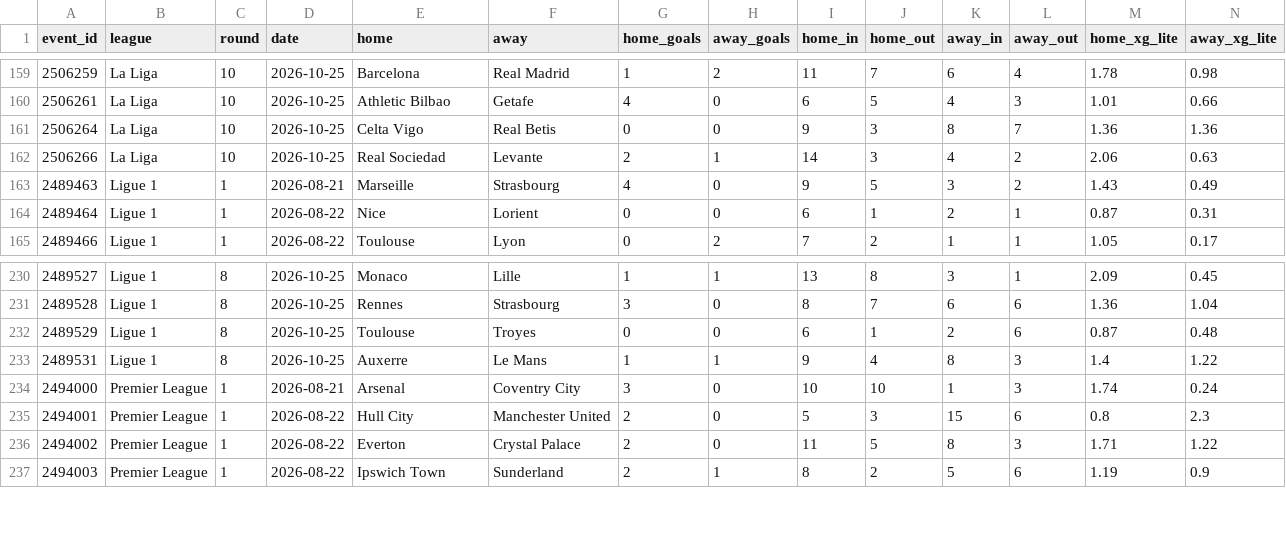
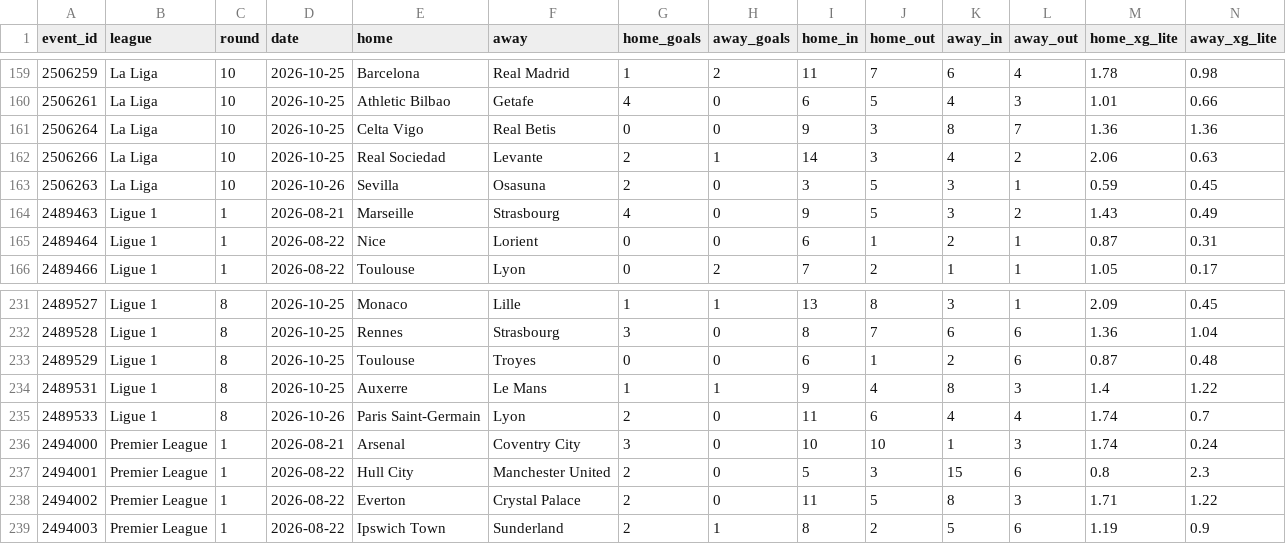
Before and after one commit to Zune2004/football-xg-lab, a CSV file: xg/season/matches.csv, drawn as a sheet; only a part is shown, gaps mark what is left out; rows hold the shown columns only; the diff names each change by its address in the sheet, - before the commit and + after, or states it on an @@ line.

Commit message:
season data 2026-10-27

```diff
--- a/xg/season/matches.csv
+++ b/xg/season/matches.csv
+row 163: 2506263 | La Liga | 10 | 2026-10-26 | Sevilla | Osasuna | 2 | 0 | 3 | 5 | 3 | 1 | 0.59 | 0.45
+row 235: 2489533 | Ligue 1 | 8 | 2026-10-26 | Paris Saint-Germain | Lyon | 2 | 0 | 11 | 6 | 4 | 4 | 1.74 | 0.7
```
